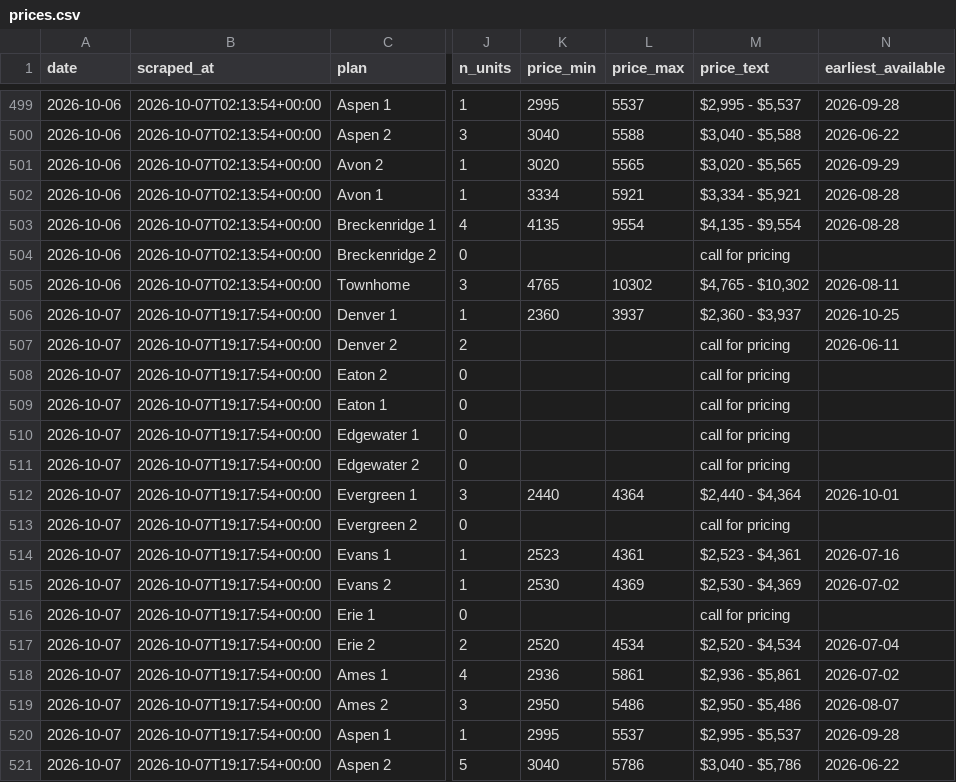
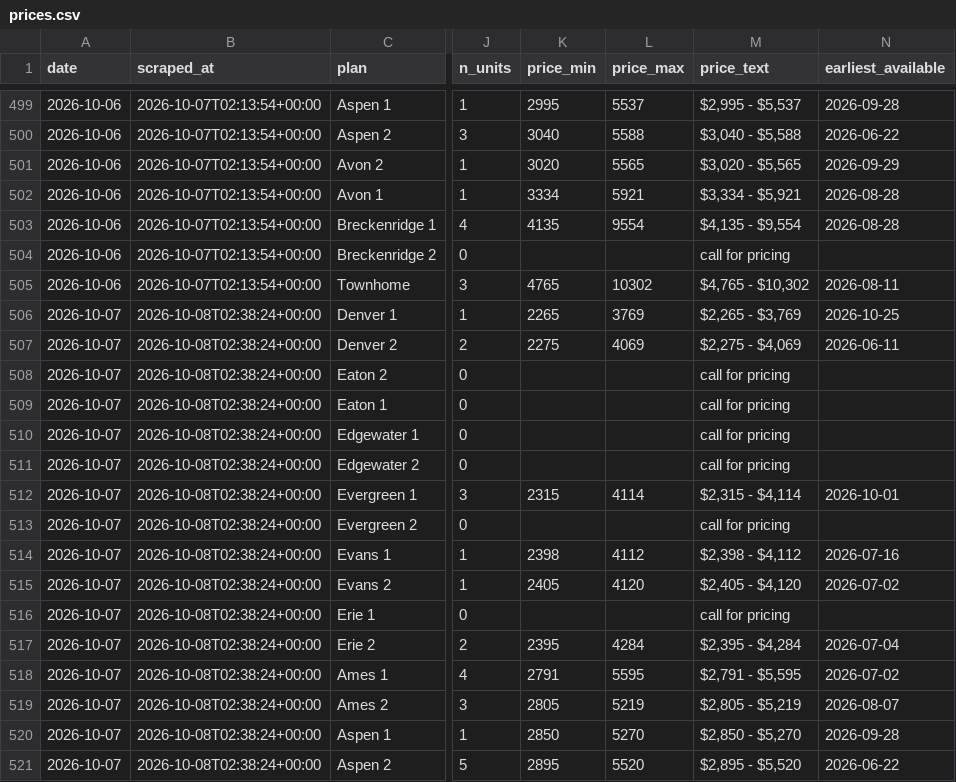
Before and after one commit to sharkweekshane/bell-rent-watch, a CSV file: data/prices.csv, drawn as a sheet; only a part is shown, gaps mark what is left out; the diff covers the shown part only; the diff names each change by its address in the sheet, - before the commit and + after, or states it on an @@ line.

Commit message:
data: 2026-10-07

```diff
--- a/data/prices.csv
+++ b/data/prices.csv
-B506:B521 (scraped_at): 2026-10-07T19:17:54+00:00
+B506:B521 (scraped_at): 2026-10-08T02:38:24+00:00
-K506 (price_min): 2360
+K506 (price_min): 2265
-L506 (price_max): 3937
+L506 (price_max): 3769
-M506 (price_text): $2,360 - $3,937
+M506 (price_text): $2,265 - $3,769
-K507 (price_min): (empty)
+K507 (price_min): 2275
-L507 (price_max): (empty)
+L507 (price_max): 4069
-M507 (price_text): call for pricing
+M507 (price_text): $2,275 - $4,069
-K512 (price_min): 2440
+K512 (price_min): 2315
-L512 (price_max): 4364
+L512 (price_max): 4114
-M512 (price_text): $2,440 - $4,364
+M512 (price_text): $2,315 - $4,114
-K514 (price_min): 2523
+K514 (price_min): 2398
-L514 (price_max): 4361
+L514 (price_max): 4112
-M514 (price_text): $2,523 - $4,361
+M514 (price_text): $2,398 - $4,112
-K515 (price_min): 2530
+K515 (price_min): 2405
-L515 (price_max): 4369
+L515 (price_max): 4120
-M515 (price_text): $2,530 - $4,369
+M515 (price_text): $2,405 - $4,120
-K517 (price_min): 2520
+K517 (price_min): 2395
-L517 (price_max): 4534
+L517 (price_max): 4284
-M517 (price_text): $2,520 - $4,534
+M517 (price_text): $2,395 - $4,284
-K518 (price_min): 2936
+K518 (price_min): 2791
-L518 (price_max): 5861
+L518 (price_max): 5595
-M518 (price_text): $2,936 - $5,861
+M518 (price_text): $2,791 - $5,595
-K519 (price_min): 2950
+K519 (price_min): 2805
-L519 (price_max): 5486
+L519 (price_max): 5219
-M519 (price_text): $2,950 - $5,486
+M519 (price_text): $2,805 - $5,219
-K520 (price_min): 2995
+K520 (price_min): 2850
-L520 (price_max): 5537
+L520 (price_max): 5270
-M520 (price_text): $2,995 - $5,537
+M520 (price_text): $2,850 - $5,270
-K521 (price_min): 3040
+K521 (price_min): 2895
-L521 (price_max): 5786
+L521 (price_max): 5520
-M521 (price_text): $3,040 - $5,786
+M521 (price_text): $2,895 - $5,520
```
Also changed, not shown: 17 edited cells elsewhere in this file, data/units.csv, 1 other file.
